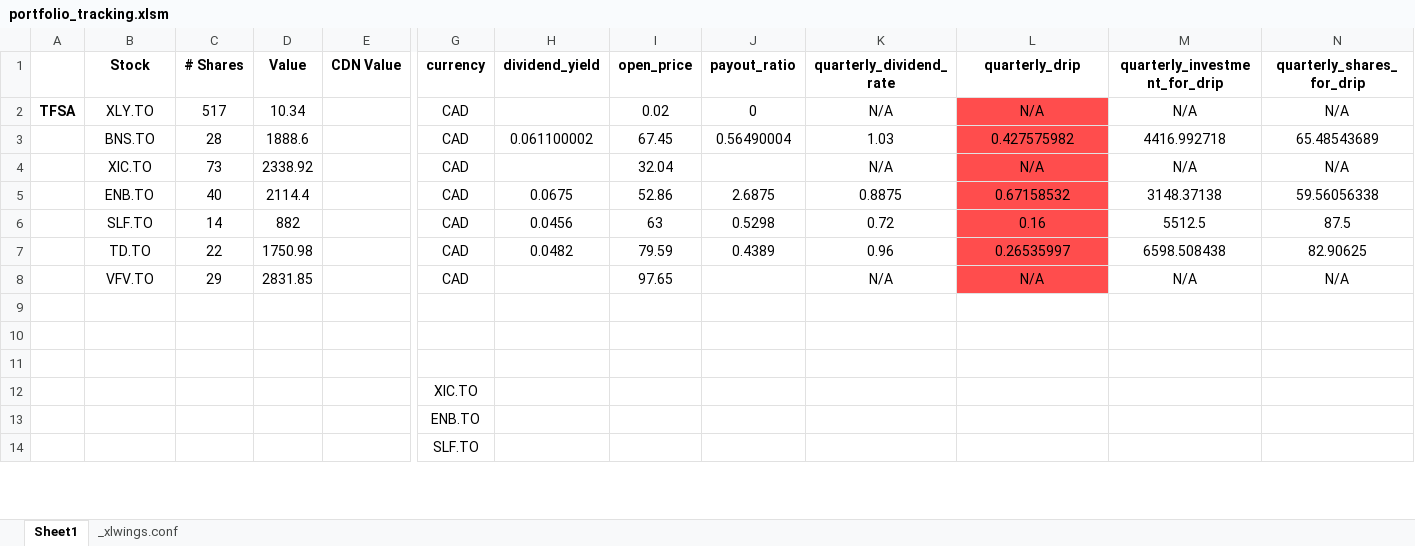
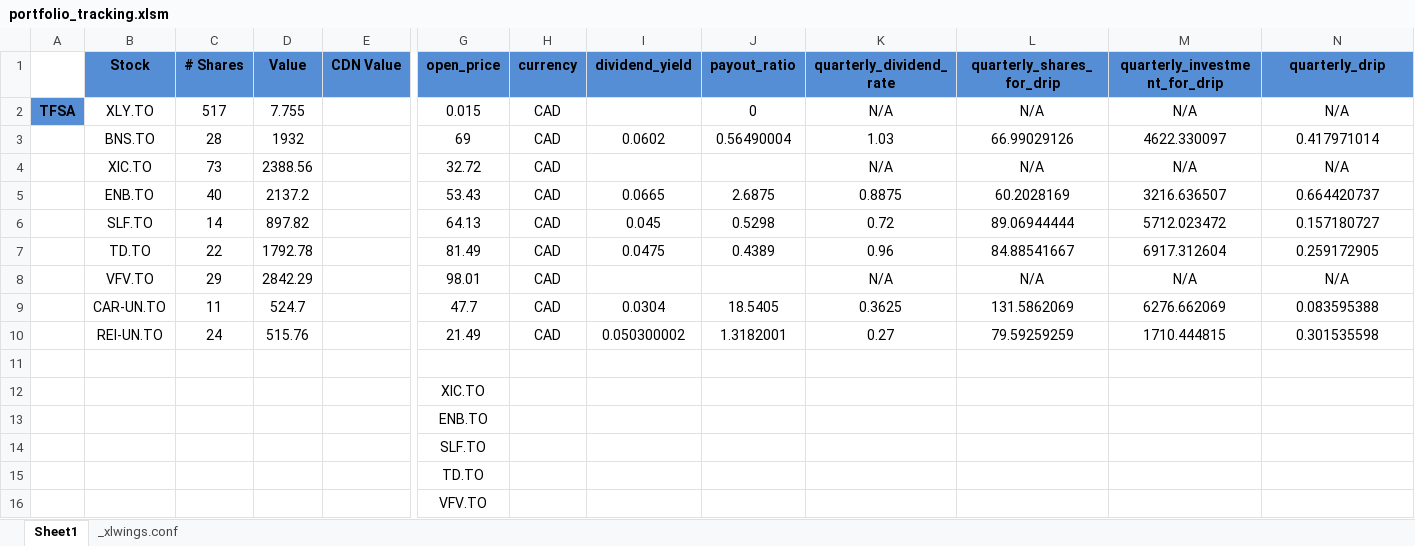
Before and after one commit to manik96m/portfolio_tracking, an Excel workbook: portfolio_tracking.xlsm, sheet Sheet1, drawn as a sheet; only a part is shown, gaps mark what is left out; values as stored, in another font and other column widths than the file's, no borders; charts and pictures not drawn; removed rows and columns are numbered as before the commit, all else as after; rows hold the shown columns only; the diff covers the shown part only; the diff names each change by its address in the sheet, - before the commit and + after, or states it on an @@ line.

Commit message:
Updated program to get stock data concurrently

```diff
--- a/portfolio_tracking.xlsm (sheet Sheet1)
+++ b/portfolio_tracking.xlsm (sheet Sheet1)
+column G (open_price), rows 2-8: 0.015 | 69 | 32.72 | 53.43 | 64.13 | 81.49 | 98.01; rows 12-16: XIC.TO | ENB.TO | SLF.TO | TD.TO | VFV.TO
-column I (open_price), rows 2-8: 0.02 | 67.45 | 32.04 | 52.86 | 63 | 79.59 | 97.65
-B1:E1 fill: none
+B1:E1 fill: #558ED5
-H1:I1 fill: none
+H1:I1 fill: #558ED5
-J1:N1 fill: none
+J1:N1 fill: #558ED5
-L1: quarterly_drip
+L1: quarterly_shares_for_drip
-N1: quarterly_shares_for_drip
+N1: quarterly_drip
-A2 fill: none
+A2 fill: #558ED5
-D2 (Value): 10.34
+D2 (Value): 7.755
-L2:L8 fill: #FF4D4D
+L2:L8 fill: none
-D3 (Value): 1888.6
+D3 (Value): 1932
-I3 (dividend_yield): 0.061100002
+I3 (dividend_yield): 0.0602
-L3 (quarterly_shares_for_drip): 0.427575982
+L3 (quarterly_shares_for_drip): 66.99029126
-M3 (quarterly_investment_for_drip): 4416.992718
+M3 (quarterly_investment_for_drip): 4622.330097
-N3 (quarterly_drip): 65.48543689
+N3 (quarterly_drip): 0.417971014
-D4 (Value): 2338.92
+D4 (Value): 2388.56
-D5 (Value): 2114.4
+D5 (Value): 2137.2
-I5 (dividend_yield): 0.0675
+I5 (dividend_yield): 0.0665
-L5 (quarterly_shares_for_drip): 0.67158532
+L5 (quarterly_shares_for_drip): 60.2028169
-M5 (quarterly_investment_for_drip): 3148.37138
+M5 (quarterly_investment_for_drip): 3216.636507
-N5 (quarterly_drip): 59.56056338
+N5 (quarterly_drip): 0.664420737
-D6 (Value): 882
+D6 (Value): 897.82
-I6 (dividend_yield): 0.0456
+I6 (dividend_yield): 0.045
-L6 (quarterly_shares_for_drip): 0.16
+L6 (quarterly_shares_for_drip): 89.06944444
-M6 (quarterly_investment_for_drip): 5512.5
+M6 (quarterly_investment_for_drip): 5712.023472
-N6 (quarterly_drip): 87.5
+N6 (quarterly_drip): 0.157180727
-D7 (Value): 1750.98
+D7 (Value): 1792.78
-I7 (dividend_yield): 0.0482
+I7 (dividend_yield): 0.0475
-L7 (quarterly_shares_for_drip): 0.26535997
+L7 (quarterly_shares_for_drip): 84.88541667
-M7 (quarterly_investment_for_drip): 6598.508438
+M7 (quarterly_investment_for_drip): 6917.312604
-N7 (quarterly_drip): 82.90625
+N7 (quarterly_drip): 0.259172905
-D8 (Value): 2831.85
+D8 (Value): 2842.29
+row 9:  | CAR-UN.TO | 11 | 524.7 |  | 47.7 | CAD | 0.0304 | 18.5405 | 0.3625 | 131.5862069 | 6276.662069 | 0.083595388
+row 10:  | REI-UN.TO | 24 | 515.76 |  | 21.49 | CAD | 0.050300002 | 1.3182001 | 0.27 | 79.59259259 | 1710.444815 | 0.301535598
-H14 (currency): XIC.TO
+H14 (currency): (empty)
-H15 (currency): ENB.TO
+H15 (currency): (empty)
-H16 (currency): SLF.TO
+H16 (currency): (empty)
```
Also changed, not shown: 2 removed rows and cell formats elsewhere in this sheet, charts or pictures, 1 other file.
